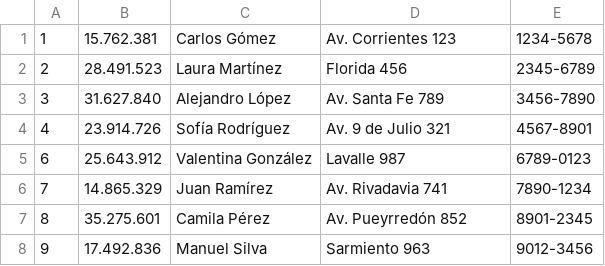
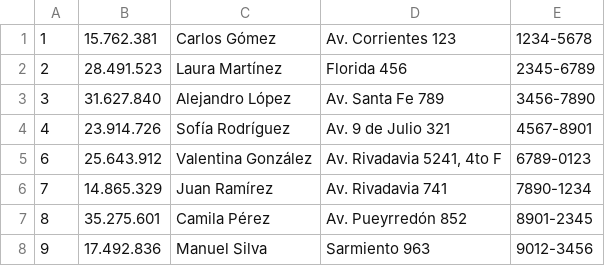
Before and after one commit to ignaciomendio/TPFinalPython, a CSV file: clientes.csv, drawn as a sheet; only a part is shown.

```diff
--- a/clientes.csv
+++ b/clientes.csv
@@ -4,3 +4,3 @@
 4;23.914.726;Sofía Rodríguez;Av. 9 de Julio 321;4567-8901
-6;25.643.912;Valentina González;Lavalle 987;6789-0123
+6;25.643.912;Valentina González;Av. Rivadavia 5241, 4to F;6789-0123
 7;14.865.329;Juan Ramírez;Av. Rivadavia 741;7890-1234
```
Also changed, not shown: movies.csv, 3 other files.
